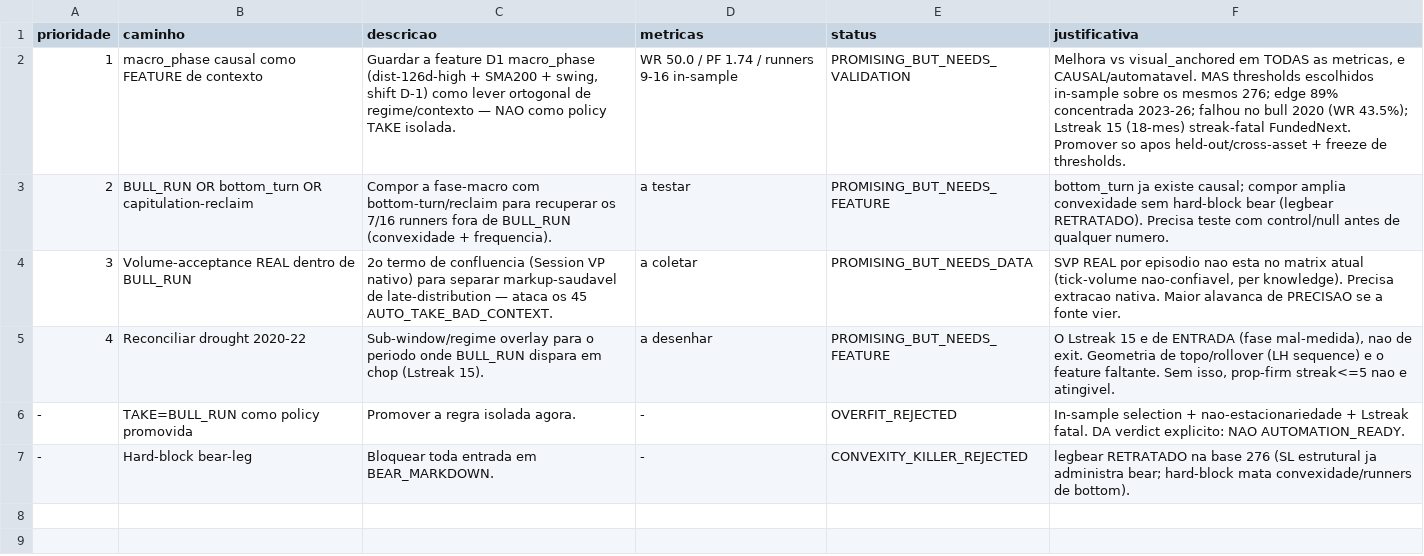
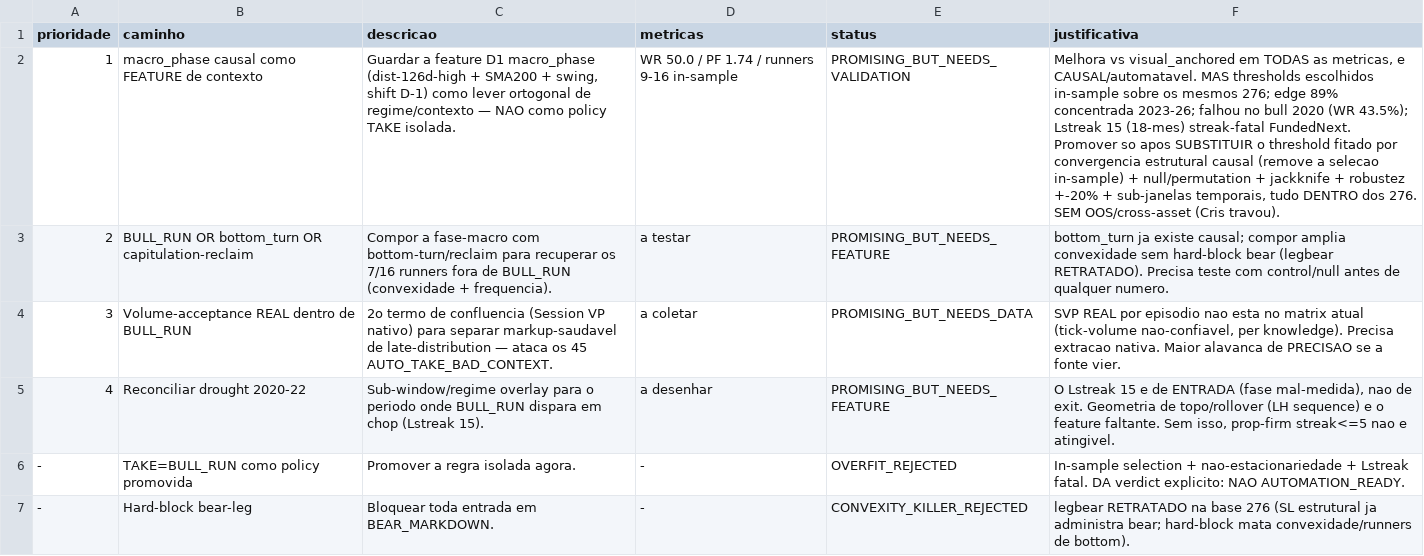
Before and after one commit to cristrein-hash/tradingview-mcp, a CSV file: my-strategy/research/revalidation/XAU_4H_L2_BPT_BOS_CHOCH/v1/results/l2_bpt_full276_macro_polish_path_selection.csv, drawn as a sheet; the diff names each change by its address in the sheet, - before the commit and + after, or states it on an @@ line.

```diff
--- a/my-strategy/research/revalidation/XAU_4H_L2_BPT_BOS_CHOCH/v1/results/l2_bpt_full276_macro_polish_path_selection.csv
+++ b/my-strategy/research/revalidation/XAU_4H_L2_BPT_BOS_CHOCH/v1/results/l2_bpt_full276_macro_polish_path_selection.csv
-F2 (justificativa): …so apos held-out/cross-asset + freeze de thresholds.
+F2 (justificativa): …so apos SUBSTITUIR o threshold fitado por convergencia estrutural causal (remove a selecao in-sample) + null/permutation + jackknife + robustez +-20% + sub-janelas temporais, tudo DENTRO dos 276. SEM OOS/cross-asset (Cris travou).
```
Also changed, not shown: my-strategy/research/revalidation/XAU_4H_L2_BPT_BOS_CHOCH/v1/results/l2_bpt_full276_macro_polish_da.csv, 1 other file.
